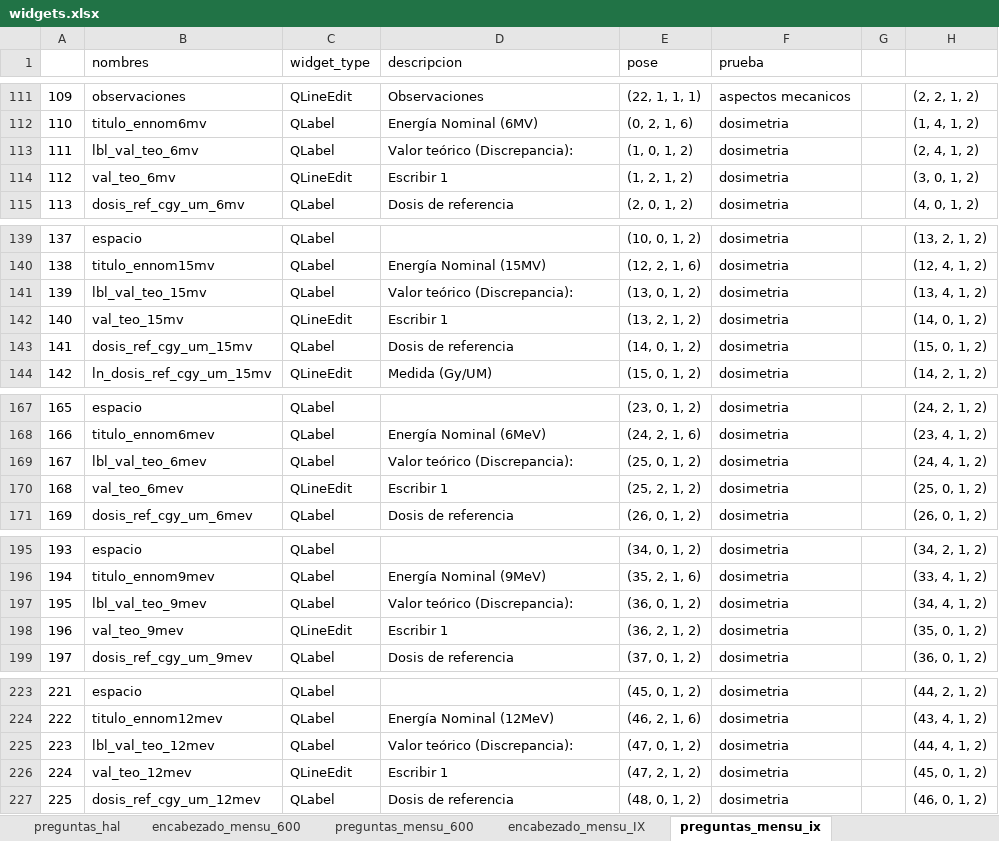
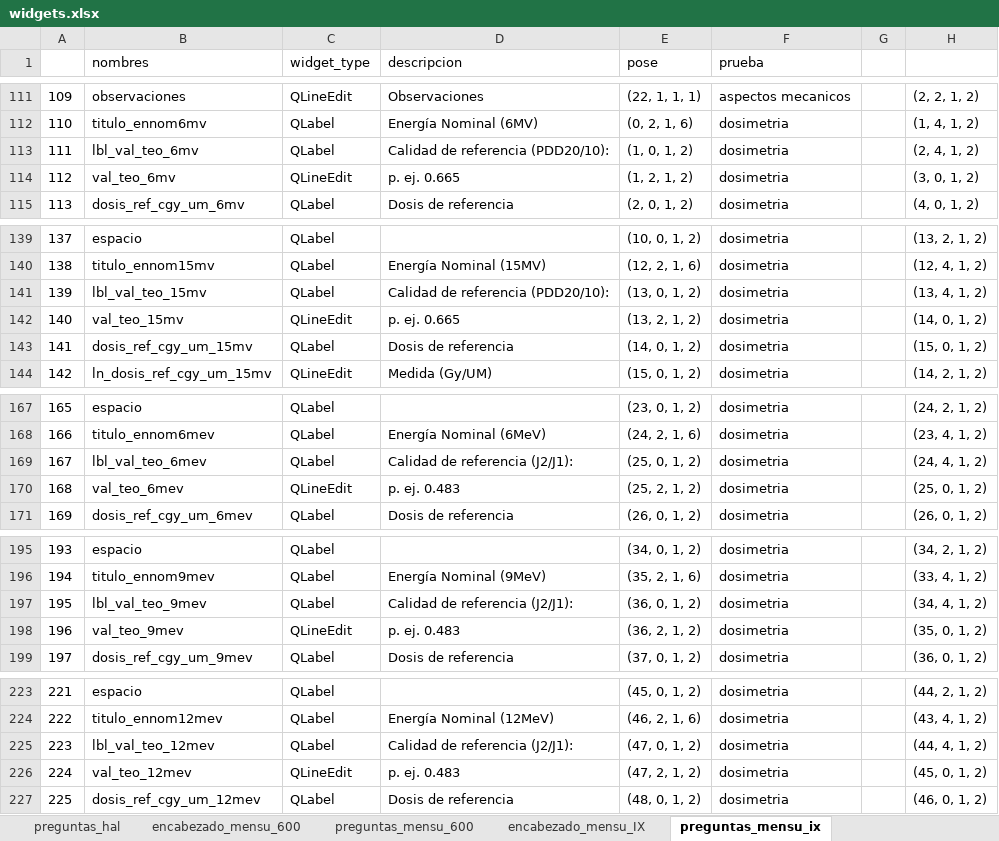
Before and after one commit to Felipe0Parra/RAD-QA-AUNA, an Excel workbook: data/widgets.xlsx, sheet preguntas_mensu_ix, drawn as a sheet; only a part is shown, gaps mark what is left out; values as stored, in another font and other column widths than the file's, no borders; the diff covers the shown part only; the diff names each change by its address in the sheet, - before the commit and + after, or states it on an @@ line.

```diff
--- a/data/widgets.xlsx (sheet preguntas_mensu_ix)
+++ b/data/widgets.xlsx (sheet preguntas_mensu_ix)
-D113 (descripcion): Valor teórico (Discrepancia):
+D113 (descripcion): Calidad de referencia (PDD20/10):
-D114 (descripcion): Escribir 1
+D114 (descripcion): p. ej. 0.665
-D141 (descripcion): Valor teórico (Discrepancia):
+D141 (descripcion): Calidad de referencia (PDD20/10):
-D142 (descripcion): Escribir 1
+D142 (descripcion): p. ej. 0.665
-D169 (descripcion): Valor teórico (Discrepancia):
+D169 (descripcion): Calidad de referencia (J2/J1):
-D170 (descripcion): Escribir 1
+D170 (descripcion): p. ej. 0.483
-D197 (descripcion): Valor teórico (Discrepancia):
+D197 (descripcion): Calidad de referencia (J2/J1):
-D198 (descripcion): Escribir 1
+D198 (descripcion): p. ej. 0.483
-D225 (descripcion): Valor teórico (Discrepancia):
+D225 (descripcion): Calidad de referencia (J2/J1):
-D226 (descripcion): Escribir 1
+D226 (descripcion): p. ej. 0.483
```
Also changed, not shown: 7 edited cells elsewhere in this sheet, sheet preguntas_mensu_Halcyon, sheet preguntas_mensu_600, 1 other file.
